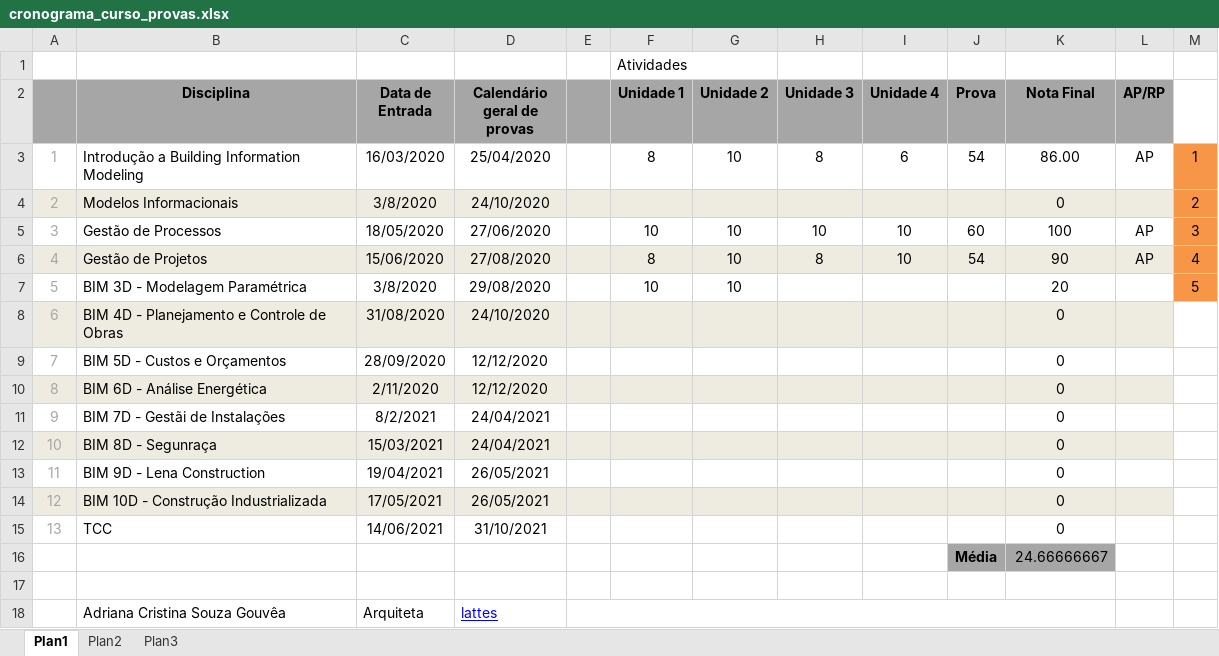
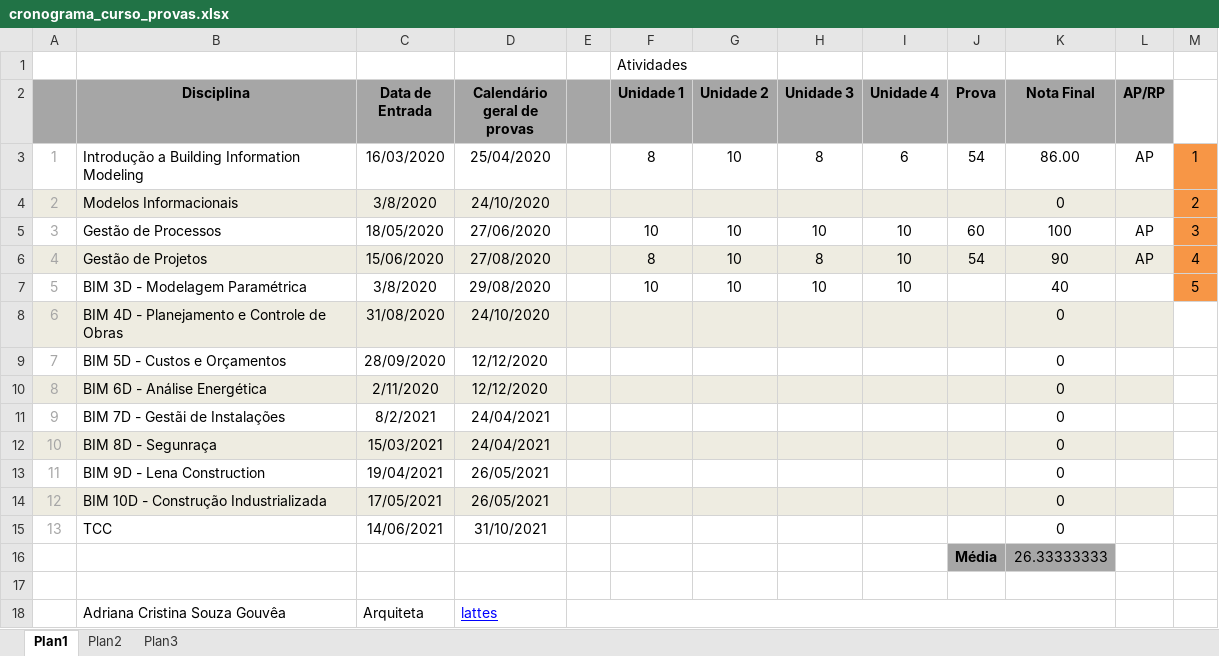
Before and after one commit to renatogcruz/postgraduate-Building-Information-Modeling, an Excel workbook: cronograma_curso_provas.xlsx, sheet Plan1, drawn as a sheet; only a part is shown; values as stored, in another font and other column widths than the file's, no borders; the diff names each change by its address in the sheet, - before the commit and + after, or states it on an @@ line.

```diff
--- a/cronograma_curso_provas.xlsx (sheet Plan1)
+++ b/cronograma_curso_provas.xlsx (sheet Plan1)
-H7 (Unidade 3): (empty)
+H7 (Unidade 3): 10
-I7 (Unidade 4): (empty)
+I7 (Unidade 4): 10
-K7 (Nota Final): 20
+K7 (Nota Final): 40
-K16 (Nota Final): 24.66666667
+K16 (Nota Final): 26.33333333
```
Also changed, not shown: 3 other files.
